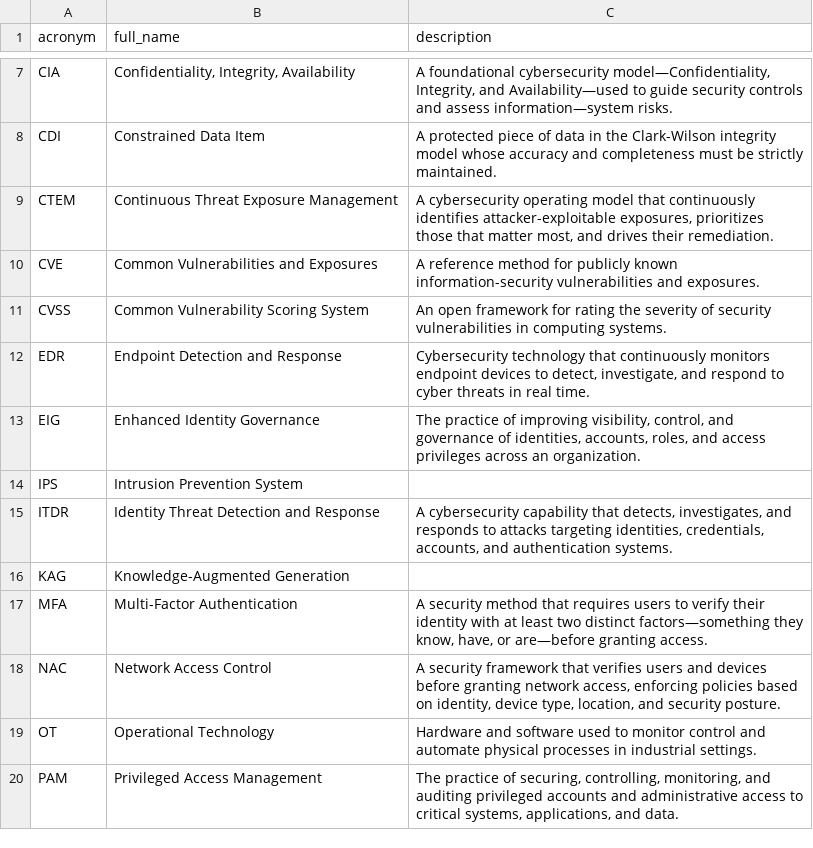
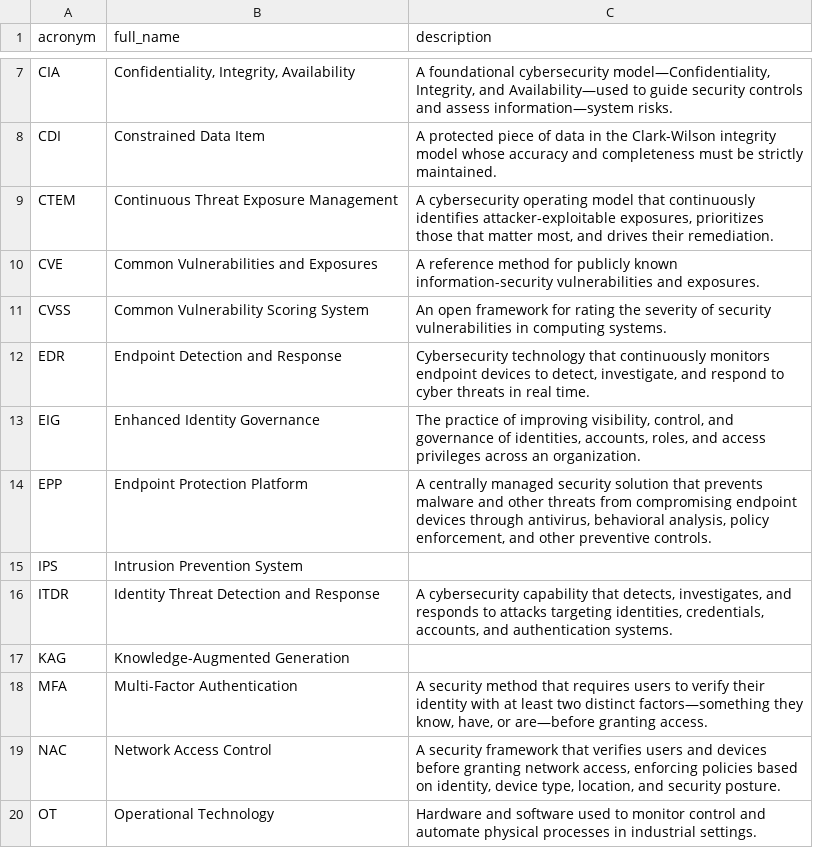
Before and after one commit to NoelStanfordOveson/acronym-flashcards, a CSV file: data/cybersec.csv, drawn as a sheet; only a part is shown, gaps mark what is left out; the shorter side is filled out with more unchanged rows.

Commit message:
data file updates; cosmetic code updates

```diff
--- a/data/cybersec.csv
+++ b/data/cybersec.csv
@@ -13,2 +13,3 @@ EDR,Endpoint Detection and Response,"Cybersecurity technology that continuously
 EIG,Enhanced Identity Governance,"The practice of improving visibility, control, and governance of identities, accounts, roles, and access privileges across an organization."
+EPP,Endpoint Protection Platform,"A centrally managed security solution that prevents malware and other threats from compromising endpoint devices through antivirus, behavioral analysis, policy enforcement, and other preventive controls."
 IPS,Intrusion Prevention System,
```
Also changed, not shown: data/ai.csv, data/cloud.csv, 6 other files.
